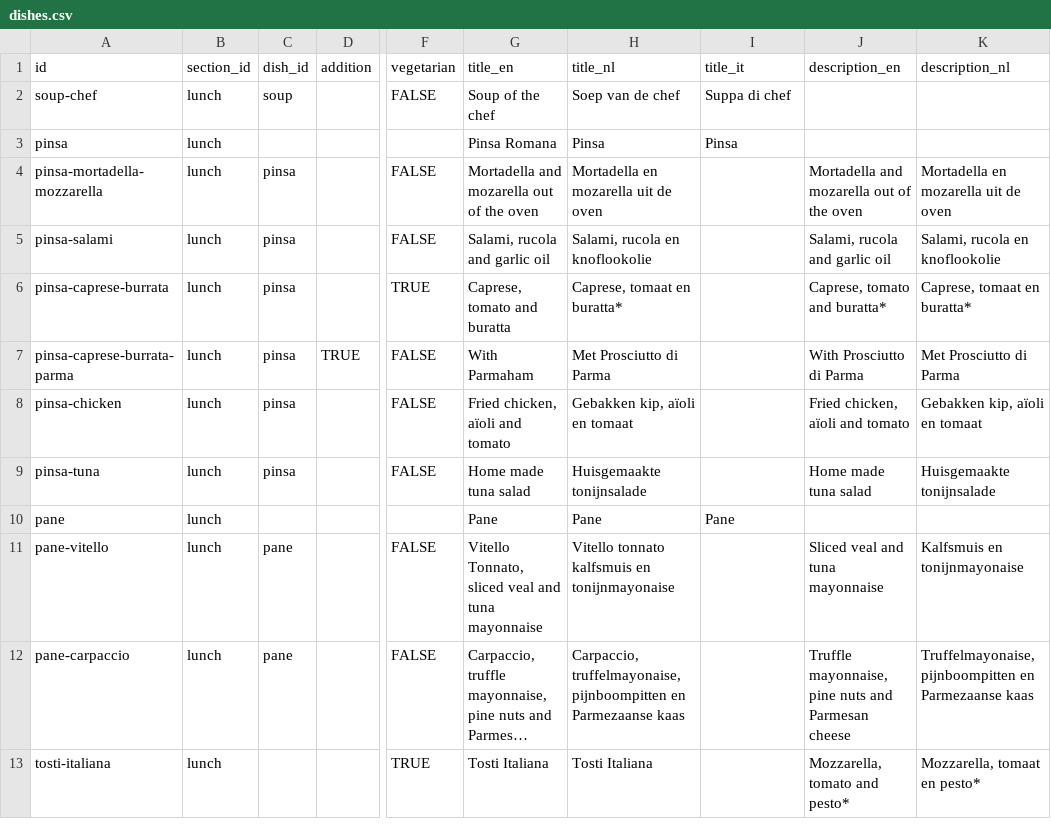
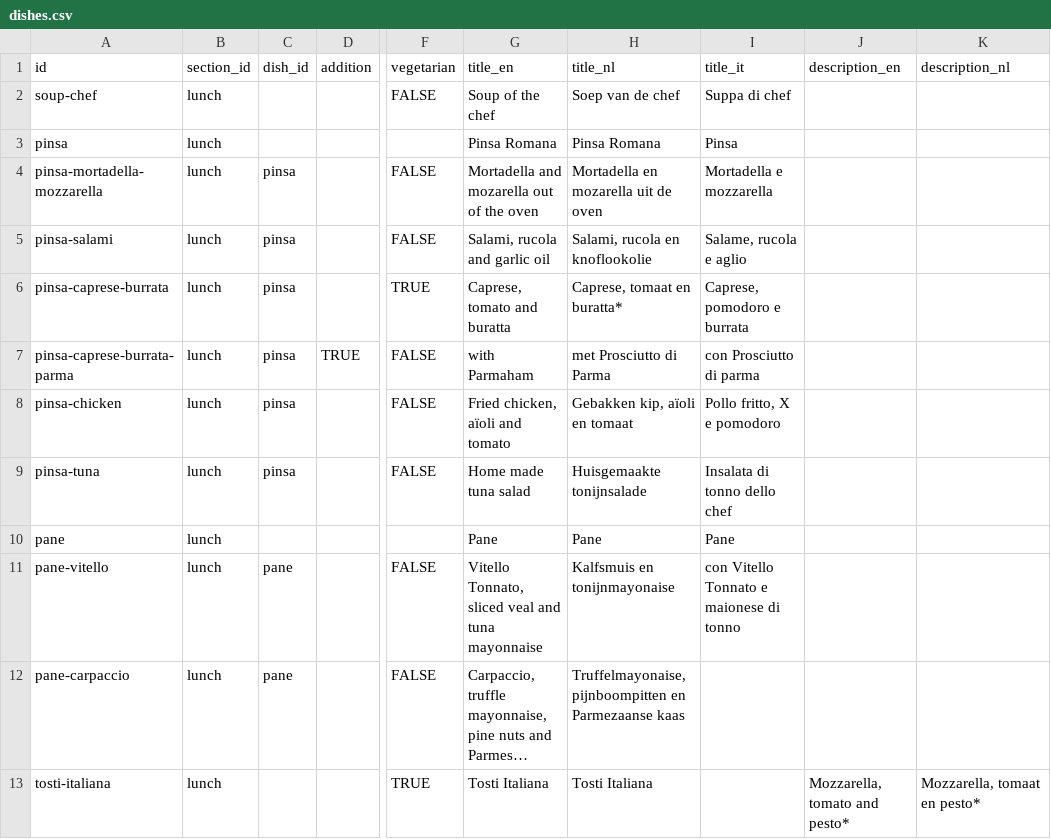
Before and after one commit to davidwickerhf/stappato, a CSV file: static/database/dishes.csv, drawn as a sheet; only a part is shown, gaps mark what is left out; long unchanged cells end in …; the diff covers the shown part only; the diff names each change by its address in the sheet, - before the commit and + after, or states it on an @@ line.

```diff
--- a/static/database/dishes.csv
+++ b/static/database/dishes.csv
-C2 (dish_id): soup
+C2 (dish_id): (empty)
-H3 (title_nl): Pinsa
+H3 (title_nl): Pinsa Romana
-I4 (title_it): (empty)
+I4 (title_it): Mortadella e mozzarella
-J4 (description_en): Mortadella and mozarella out of the oven
+J4 (description_en): (empty)
-K4 (description_nl): Mortadella en mozarella uit de oven
+K4 (description_nl): (empty)
-I5 (title_it): (empty)
+I5 (title_it): Salame, rucola e aglio
-J5 (description_en): Salami, rucola and garlic oil
+J5 (description_en): (empty)
-K5 (description_nl): Salami, rucola en knoflookolie
+K5 (description_nl): (empty)
-I6 (title_it): (empty)
+I6 (title_it): Caprese, pomodoro e burrata
-J6 (description_en): Caprese, tomato and buratta*
+J6 (description_en): (empty)
-K6 (description_nl): Caprese, tomaat en buratta*
+K6 (description_nl): (empty)
-G7 (title_en): With Parmaham
+G7 (title_en): with Parmaham
-H7 (title_nl): Met Prosciutto di Parma
+H7 (title_nl): met Prosciutto di Parma
-I7 (title_it): (empty)
+I7 (title_it): con Prosciutto di parma
-J7 (description_en): With Prosciutto di Parma
+J7 (description_en): (empty)
-K7 (description_nl): Met Prosciutto di Parma
+K7 (description_nl): (empty)
-I8 (title_it): (empty)
+I8 (title_it): Pollo fritto, X e pomodoro
-J8 (description_en): Fried chicken, aïoli and tomato
+J8 (description_en): (empty)
-K8 (description_nl): Gebakken kip, aïoli en tomaat
+K8 (description_nl): (empty)
-I9 (title_it): (empty)
+I9 (title_it): Insalata di tonno dello chef
-J9 (description_en): Home made tuna salad
+J9 (description_en): (empty)
-K9 (description_nl): Huisgemaakte tonijnsalade
+K9 (description_nl): (empty)
-H11 (title_nl): Vitello tonnato kalfsmuis en tonijnmayonaise
+H11 (title_nl): Kalfsmuis en tonijnmayonaise
-I11 (title_it): (empty)
+I11 (title_it): con Vitello Tonnato e maionese di tonno
-J11 (description_en): Sliced veal and tuna mayonnaise
+J11 (description_en): (empty)
-K11 (description_nl): Kalfsmuis en tonijnmayonaise
+K11 (description_nl): (empty)
-H12 (title_nl): Carpaccio, truffelmayonaise, pijnboompitten en…
+H12 (title_nl): Truffelmayonaise, pijnboompitten en…
-J12 (description_en): Truffle mayonnaise, pine nuts and Parmesan cheese
+J12 (description_en): (empty)
-K12 (description_nl): Truffelmayonaise, pijnboompitten en Parmezaanse kaas
+K12 (description_nl): (empty)
```
Also changed, not shown: 1 added row, 1 removed row and 99 edited cells elsewhere in this file, 3 other files.
